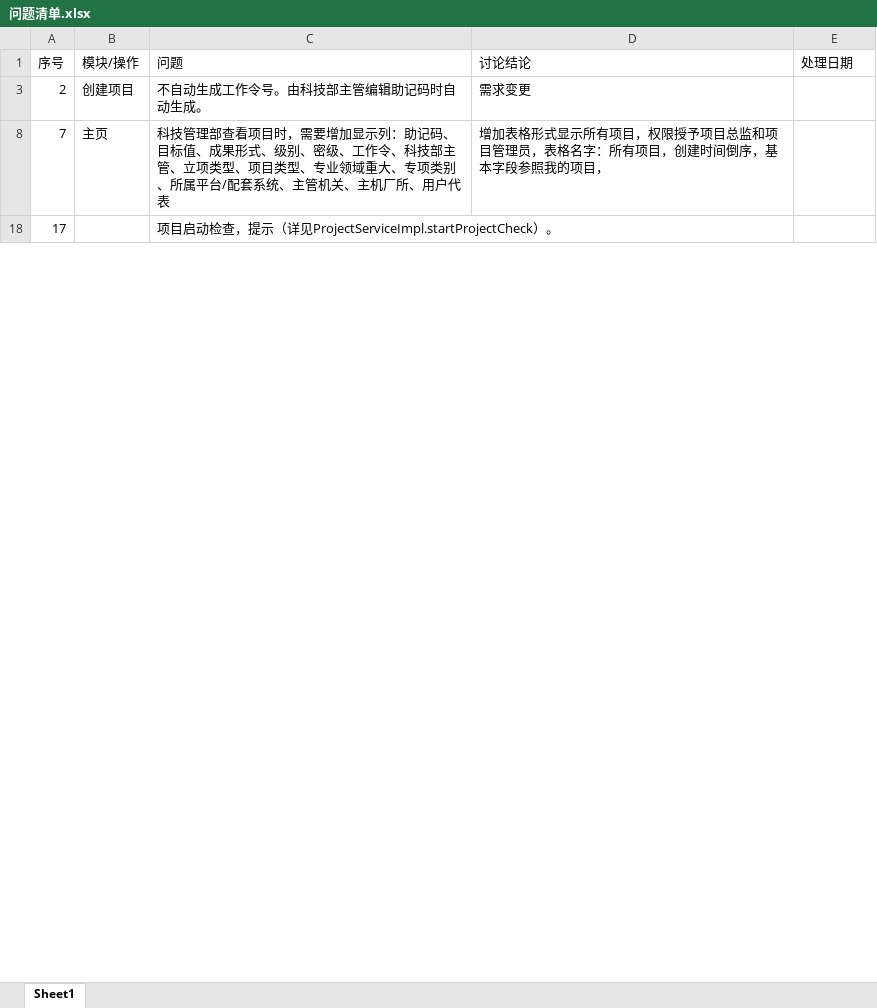
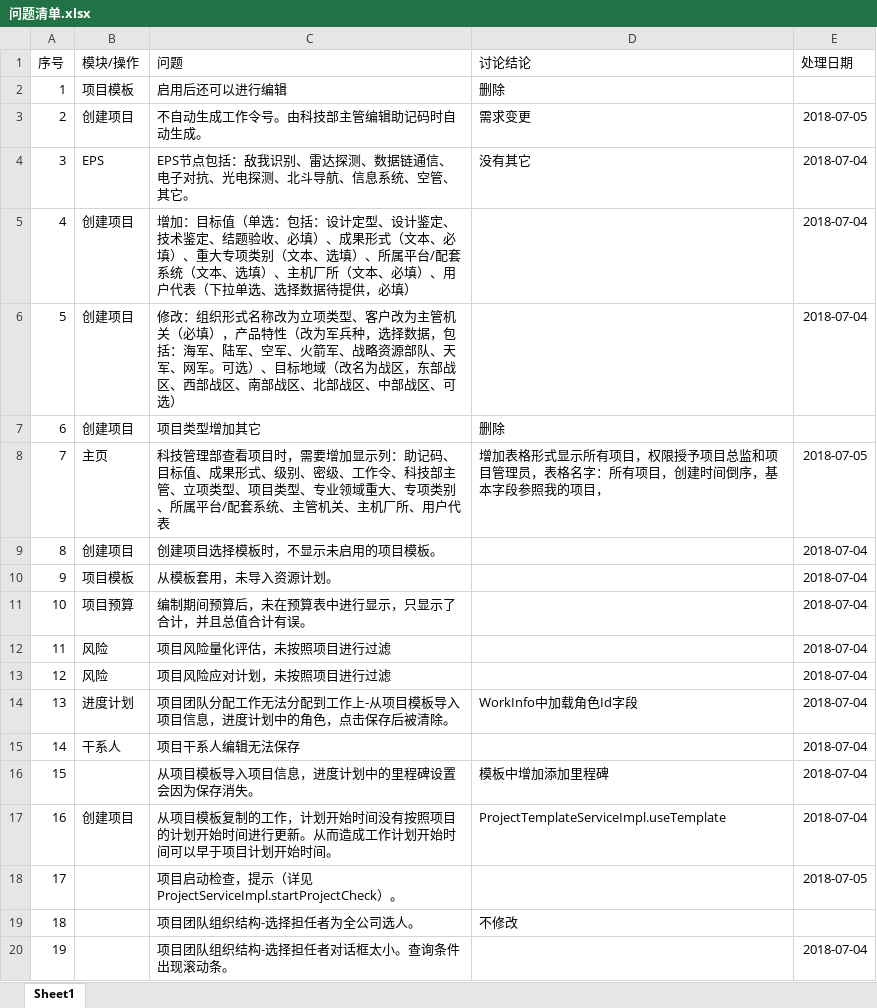
Before and after one commit to lwgboy/pms-5, an Excel workbook: com.bizvisionsoft.pms/问题清单.xlsx, sheet Sheet1, drawn as a sheet; only a part is shown; values as stored, in another font and other column widths than the file's, no borders; table styles not drawn; the diff covers the shown part only; the diff names each change by its address in the sheet, - before the commit and + after, or states it on an @@ line.

```diff
--- a/com.bizvisionsoft.pms/问题清单.xlsx (sheet Sheet1)
+++ b/com.bizvisionsoft.pms/问题清单.xlsx (sheet Sheet1)
@@ row 2 unhidden: 1 | 项目模板 | 启用后还可以进行编辑 | 删除 @@
-E3 (处理日期): (empty)
+E3 (处理日期): 2018-07-05
@@ row 4 unhidden: 3 | EPS | EPS节点包括：敌我识别、雷达探测、数据链通信、电子对抗、光电探测、北斗导航、信息系统、空管、其它。 | 没有其它 | 2018-07-04 @@
@@ row 5 unhidden: 4 | 创建项目 | 增加：目标值（单选：包括：设计定型、设计鉴定、技术鉴定、结题验收、必填）、成果形式（文本、必填）、重大专项类别（文本、选填）、所属平台/配套系统（文本、选填）、主机厂所（文本、必填）、用户代表（下拉单选、选择数据待提供，必填） |  | 2018-07-04 @@
@@ row 6 unhidden: 5 | 创建项目 | 修改：组织形式名称改为立项类型、客户改为主管机关（必填），产品特性（改为军兵种，选择数据，包括：海军、陆军、空军、火箭军、战略资源部队、天军、网军。可选）、目标地域（改名为战区，东部战区、西部战区、南部战区、北部战区、中部战区、可选） |  | 2018-07-04 @@
@@ row 7 unhidden: 6 | 创建项目 | 项目类型增加其它 | 删除 @@
-E8 (处理日期): (empty)
+E8 (处理日期): 2018-07-05
@@ row 9 unhidden: 8 | 创建项目 | 创建项目选择模板时，不显示未启用的项目模板。 |  | 2018-07-04 @@
@@ row 10 unhidden: 9 | 项目模板 | 从模板套用，未导入资源计划。 |  | 2018-07-04 @@
@@ row 11 unhidden: 10 | 项目预算 | 编制期间预算后，未在预算表中进行显示，只显示了合计，并且总值合计有误。 |  | 2018-07-04 @@
@@ row 12 unhidden: 11 | 风险 | 项目风险量化评估，未按照项目进行过滤 |  | 2018-07-04 @@
@@ row 13 unhidden: 12 | 风险 | 项目风险应对计划，未按照项目进行过滤 |  | 2018-07-04 @@
@@ row 14 unhidden: 13 | 进度计划 | 项目团队分配工作无法分配到工作上-从项目模板导入项目信息，进度计划中的角色，点击保存后被清除。 | WorkInfo中加载角色Id字段 | 2018-07-04 @@
@@ row 15 unhidden: 14 | 干系人 | 项目干系人编辑无法保存 |  | 2018-07-04 @@
@@ row 16 unhidden: 15 |  | 从项目模板导入项目信息，进度计划中的里程碑设置会因为保存消失。 | 模板中增加添加里程碑 | 2018-07-04 @@
@@ row 17 unhidden: 16 | 创建项目 | 从项目模板复制的工作，计划开始时间没有按照项目的计划开始时间进行更新。从而造成工作计划开始时间可以早于项目计划开始时间。 | ProjectTemplateServiceImpl.useTemplate | 2018-07-04 @@
-E18 (处理日期): (empty)
+E18 (处理日期): 2018-07-05
@@ row 19 unhidden: 18 |  | 项目团队组织结构-选择担任者为全公司选人。 | 不修改 @@
@@ row 20 unhidden: 19 |  | 项目团队组织结构-选择担任者对话框太小。查询条件出现滚动条。 |  | 2018-07-04 @@
```
Also changed, not shown: 54 hidden or unhidden rows and 2 edited cells elsewhere in this sheet, 13 other files.
